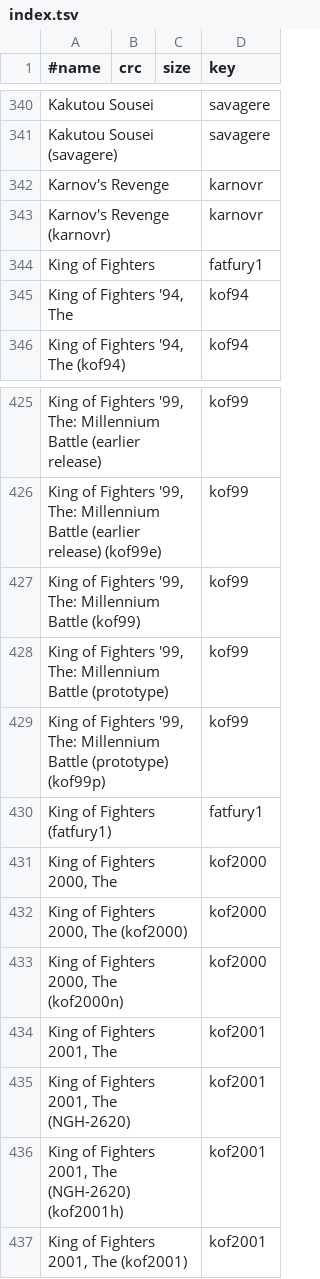
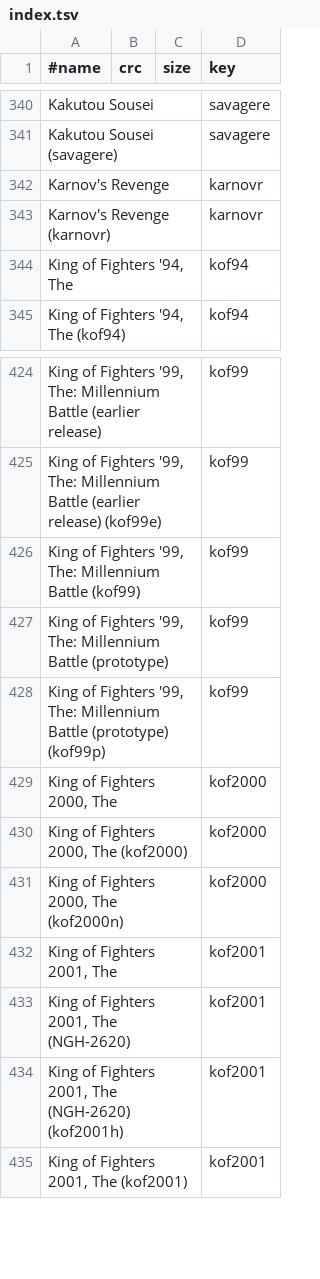
Before and after one commit to chipster6502/artworkdb-snk, a TSV file: docs/NEOGEO/Artwork/index.tsv, drawn as a sheet; only a part is shown, gaps mark what is left out; the diff names each change by its address in the sheet, - before the commit and + after, or states it on an @@ line.

Commit message:
chore(neogeo): update box2d artwork

```diff
--- a/docs/NEOGEO/Artwork/index.tsv
+++ b/docs/NEOGEO/Artwork/index.tsv
-row 344: King of Fighters |  |  | fatfury1
-row 430: King of Fighters (fatfury1) |  |  | fatfury1
```
